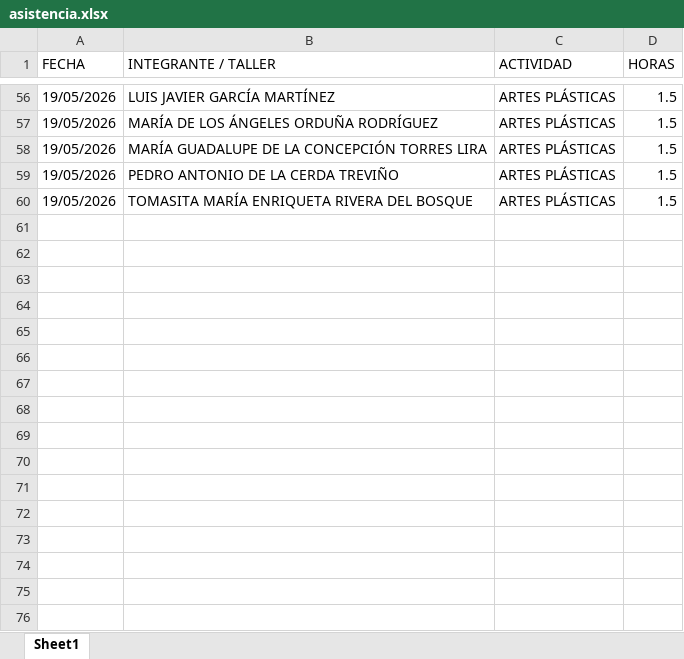
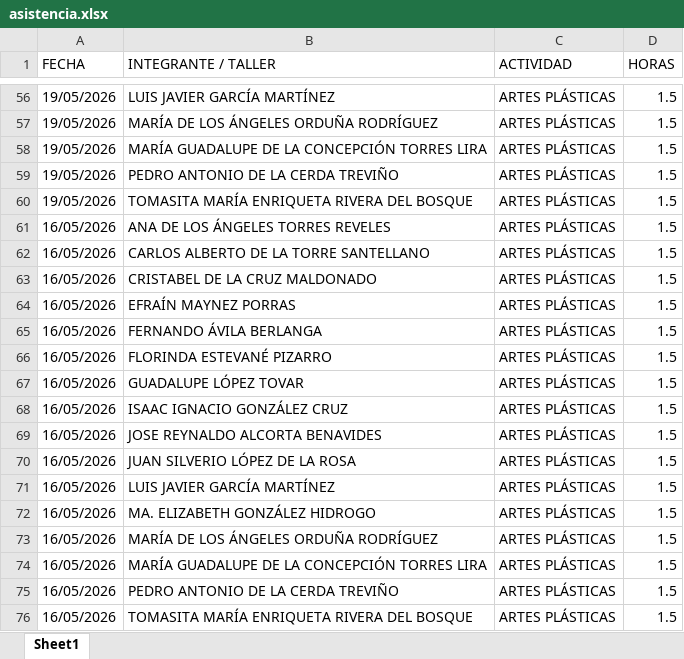
Before and after one commit to jesusalbertomoraleslopez-byte/mentes-app, an Excel workbook: asistencia.xlsx, sheet Sheet1, drawn as a sheet; only a part is shown, gaps mark what is left out; values as stored, in another font and other column widths than the file's, no borders; the diff names each change by its address in the sheet, - before the commit and + after, or states it on an @@ line.

Commit message:
App: Registro asistencia - ARTES PLÁSTICAS

```diff
--- a/asistencia.xlsx (sheet Sheet1)
+++ b/asistencia.xlsx (sheet Sheet1)
+row 61: 16/05/2026 | ANA DE LOS ÁNGELES TORRES REVELES | ARTES PLÁSTICAS | 1.5
+row 62: 16/05/2026 | CARLOS ALBERTO DE LA TORRE SANTELLANO | ARTES PLÁSTICAS | 1.5
+row 63: 16/05/2026 | CRISTABEL DE LA CRUZ MALDONADO | ARTES PLÁSTICAS | 1.5
+row 64: 16/05/2026 | EFRAÍN MAYNEZ PORRAS | ARTES PLÁSTICAS | 1.5
+row 65: 16/05/2026 | FERNANDO ÁVILA BERLANGA | ARTES PLÁSTICAS | 1.5
+row 66: 16/05/2026 | FLORINDA ESTEVANÉ PIZARRO | ARTES PLÁSTICAS | 1.5
+row 67: 16/05/2026 | GUADALUPE LÓPEZ TOVAR | ARTES PLÁSTICAS | 1.5
+row 68: 16/05/2026 | ISAAC IGNACIO GONZÁLEZ CRUZ | ARTES PLÁSTICAS | 1.5
+row 69: 16/05/2026 | JOSE REYNALDO ALCORTA BENAVIDES | ARTES PLÁSTICAS | 1.5
+row 70: 16/05/2026 | JUAN SILVERIO LÓPEZ DE LA ROSA | ARTES PLÁSTICAS | 1.5
+row 71: 16/05/2026 | LUIS JAVIER GARCÍA MARTÍNEZ | ARTES PLÁSTICAS | 1.5
+row 72: 16/05/2026 | MA. ELIZABETH GONZÁLEZ HIDROGO | ARTES PLÁSTICAS | 1.5
+row 73: 16/05/2026 | MARÍA DE LOS ÁNGELES ORDUÑA RODRÍGUEZ | ARTES PLÁSTICAS | 1.5
+row 74: 16/05/2026 | MARÍA GUADALUPE DE LA CONCEPCIÓN TORRES LIRA | ARTES PLÁSTICAS | 1.5
+row 75: 16/05/2026 | PEDRO ANTONIO DE LA CERDA TREVIÑO | ARTES PLÁSTICAS | 1.5
+row 76: 16/05/2026 | TOMASITA MARÍA ENRIQUETA RIVERA DEL BOSQUE | ARTES PLÁSTICAS | 1.5
```
